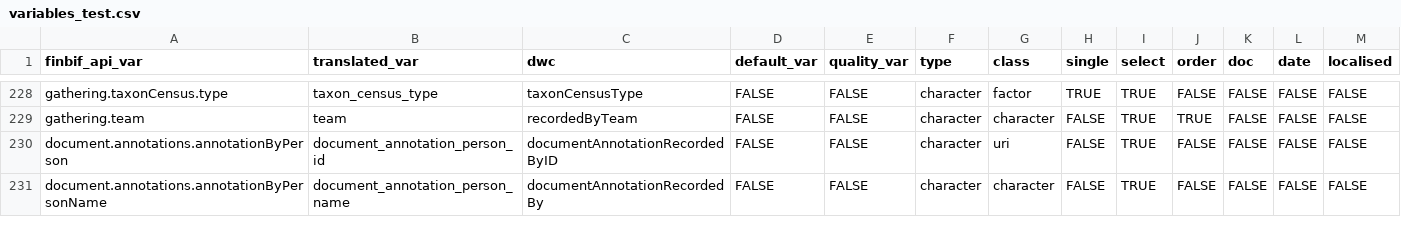
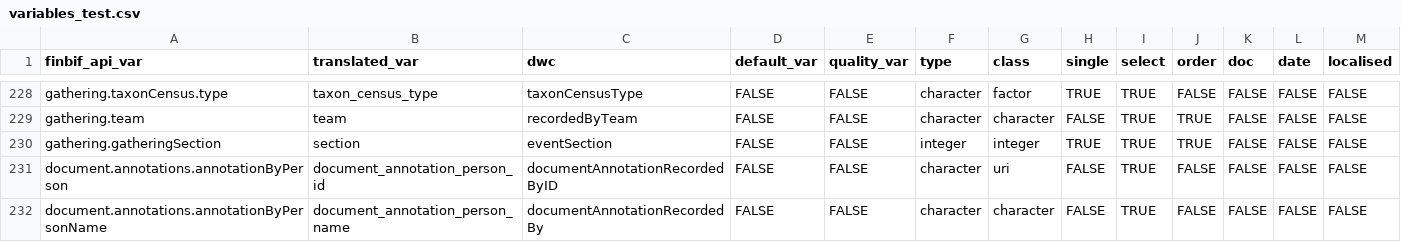
Before and after one commit to luomus/finbif, a CSV file: data-raw/variables_test.csv, drawn as a sheet; only a part is shown, gaps mark what is left out; the diff names each change by its address in the sheet, - before the commit and + after, or states it on an @@ line.

Commit message:
Add new 'section' variable

```diff
--- a/data-raw/variables_test.csv
+++ b/data-raw/variables_test.csv
+row 230: gathering.gatheringSection | section | eventSection | FALSE | FALSE | integer | integer | TRUE | TRUE | TRUE | FALSE | FALSE | FALSE
```
Also changed, not shown: 1 other file.
